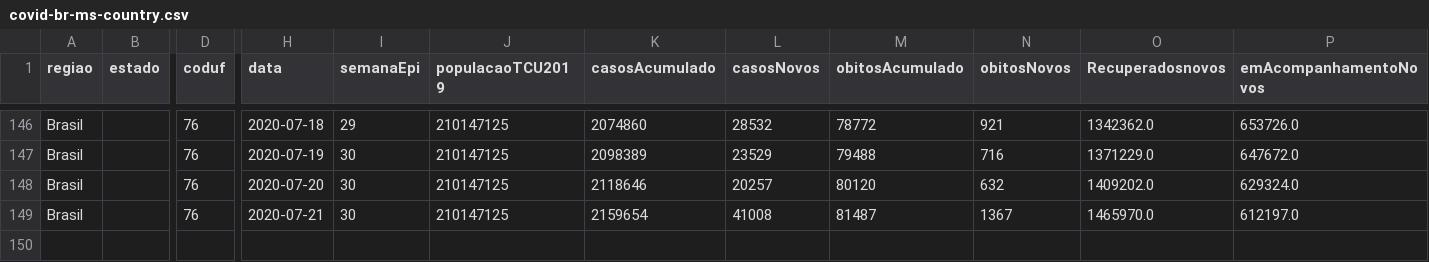
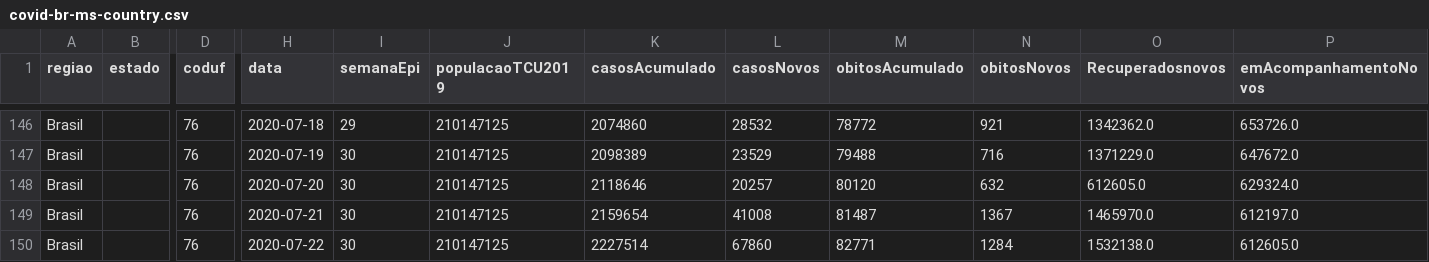
Before and after one commit to marcuswac/covid-br-data, a CSV file: covid-br-ms-country.csv, drawn as a sheet; only a part is shown, gaps mark what is left out; rows hold the shown columns only; the diff names each change by its address in the sheet, - before the commit and + after, or states it on an @@ line.

```diff
--- a/covid-br-ms-country.csv
+++ b/covid-br-ms-country.csv
-O148 (Recuperadosnovos): 1409202.0
+O148 (Recuperadosnovos): 612605.0
+row 150: Brasil |  | 76 | 2020-07-22 | 30 | 210147125 | 2227514 | 67860 | 82771 | 1284 | 1532138.0 | 612605.0
```
Also changed, not shown: covid-br-ms-states.csv.
